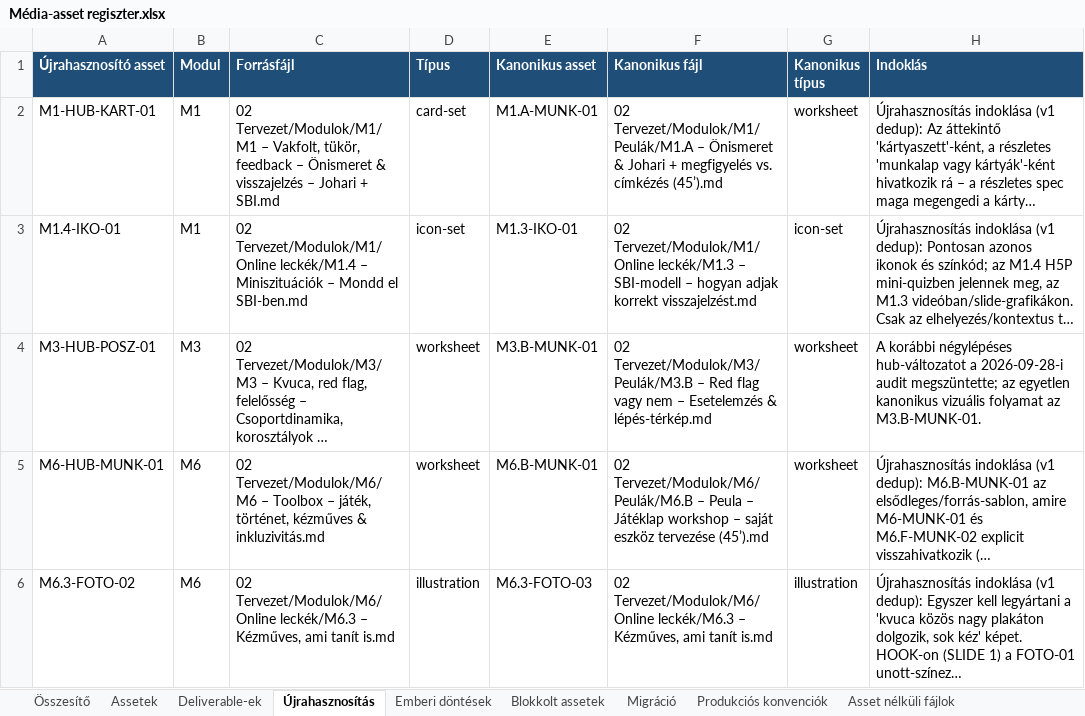
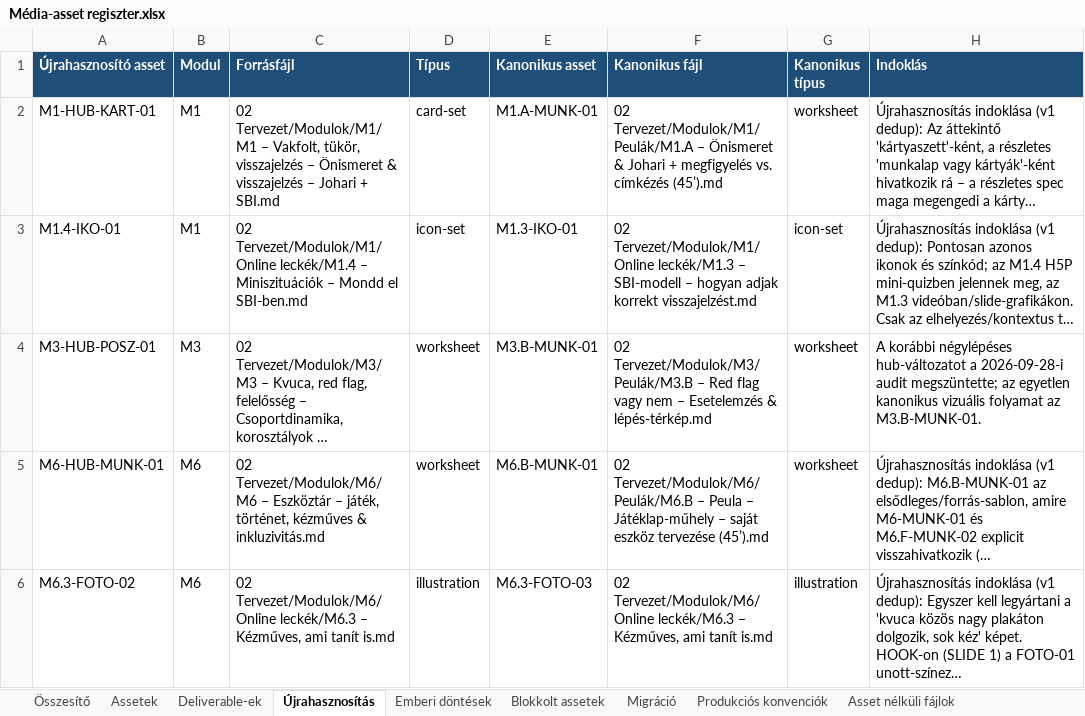
Before and after one commit to hasomerhacairhu/modszertani-kepzes, an Excel workbook: 02 Tervezet/Média-assetek/Média-asset regiszter.xlsx, sheet Újrahasznosítás, drawn as a sheet; only a part is shown; long unchanged cells end in …; values as stored, in another font and other column widths than the file's, no borders; the diff covers the shown part only; the diff names each change by its address in the sheet, - before the commit and + after, or states it on an @@ line.

```diff
--- a/02 Tervezet/Média-assetek/Média-asset regiszter.xlsx (sheet Újrahasznosítás)
+++ b/02 Tervezet/Média-assetek/Média-asset regiszter.xlsx (sheet Újrahasznosítás)
-C2 (Forrásfájl): …Vakfolt, tükör, feedback – Önismeret…
+C2 (Forrásfájl): …Vakfolt, tükör, visszajelzés – Önismeret…
-C5 (Forrásfájl): …Tervezet/Modulok/M6/M6 – Toolbox – játék,…
+C5 (Forrásfájl): …Tervezet/Modulok/M6/M6 – Eszköztár – játék,…
-F5 (Kanonikus fájl): …Peula – Játéklap workshop – saját…
+F5 (Kanonikus fájl): …Peula – Játéklap-műhely – saját…
```
Also changed, not shown: 4 edited cells elsewhere in this sheet, sheet Deliverable-ek, sheet Assetek, sheet Blokkolt assetek, sheet Asset nélküli fájlok, 6 other files.
